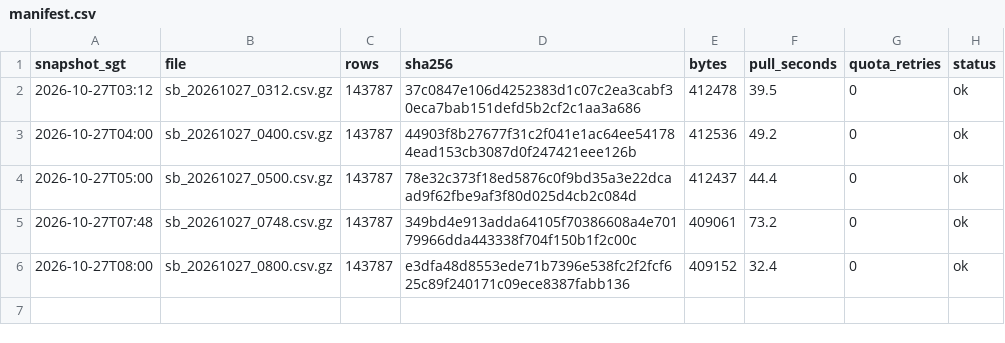
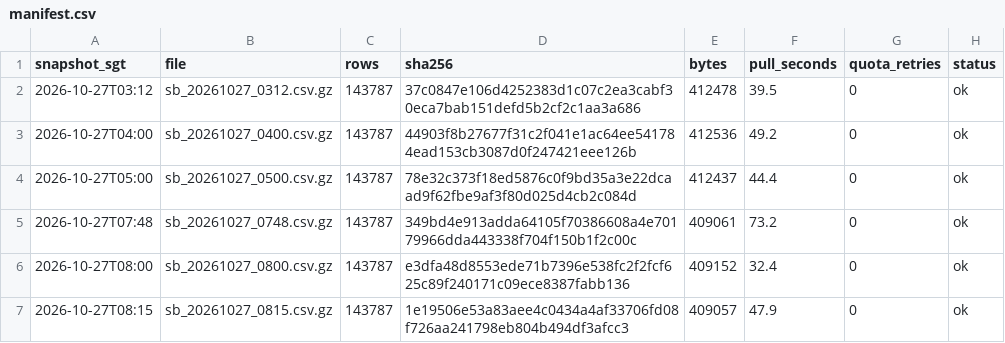
Before and after one commit to LUOaini1213/sg-bus-network-monitor, a CSV file: data/raw/speedbands/2026-10-27/manifest.csv, drawn as a sheet.

```diff
--- a/data/raw/speedbands/2026-10-27/manifest.csv
+++ b/data/raw/speedbands/2026-10-27/manifest.csv
@@ -6 +6,2 @@ snapshot_sgt,file,rows,sha256,bytes,pull_seconds,quota_retries,status
 2026-10-27T08:00,sb_20261027_0800.csv.gz,143787,e3dfa48d8553ede71b7396e538fc2f2fcf625c89f240171c09ece8387fabb136,409152,32.4,0,ok
+2026-10-27T08:15,sb_20261027_0815.csv.gz,143787,1e19506e53a83aee4c0434a4af33706fd08f726aa241798eb804b494df3afcc3,409057,47.9,0,ok
```
Also changed, not shown: data/raw/incidents/2026-10-27/manifest.csv, 2 other files.
